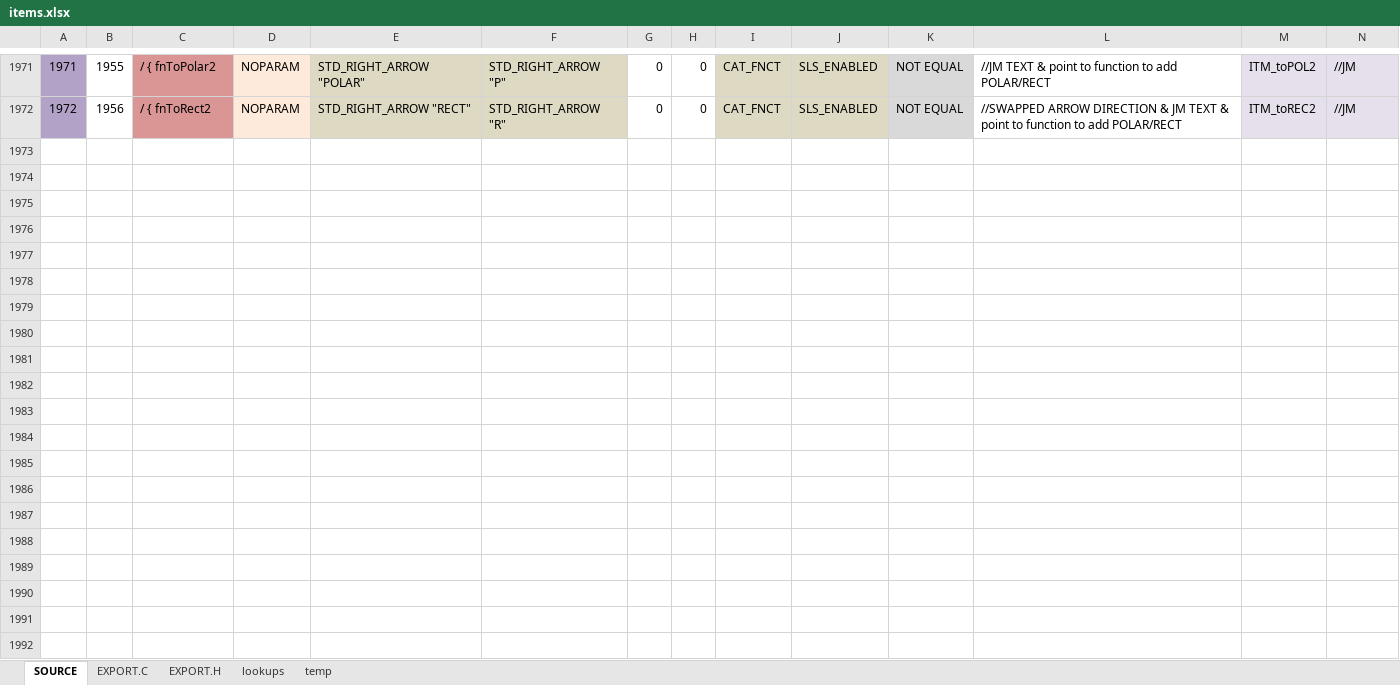
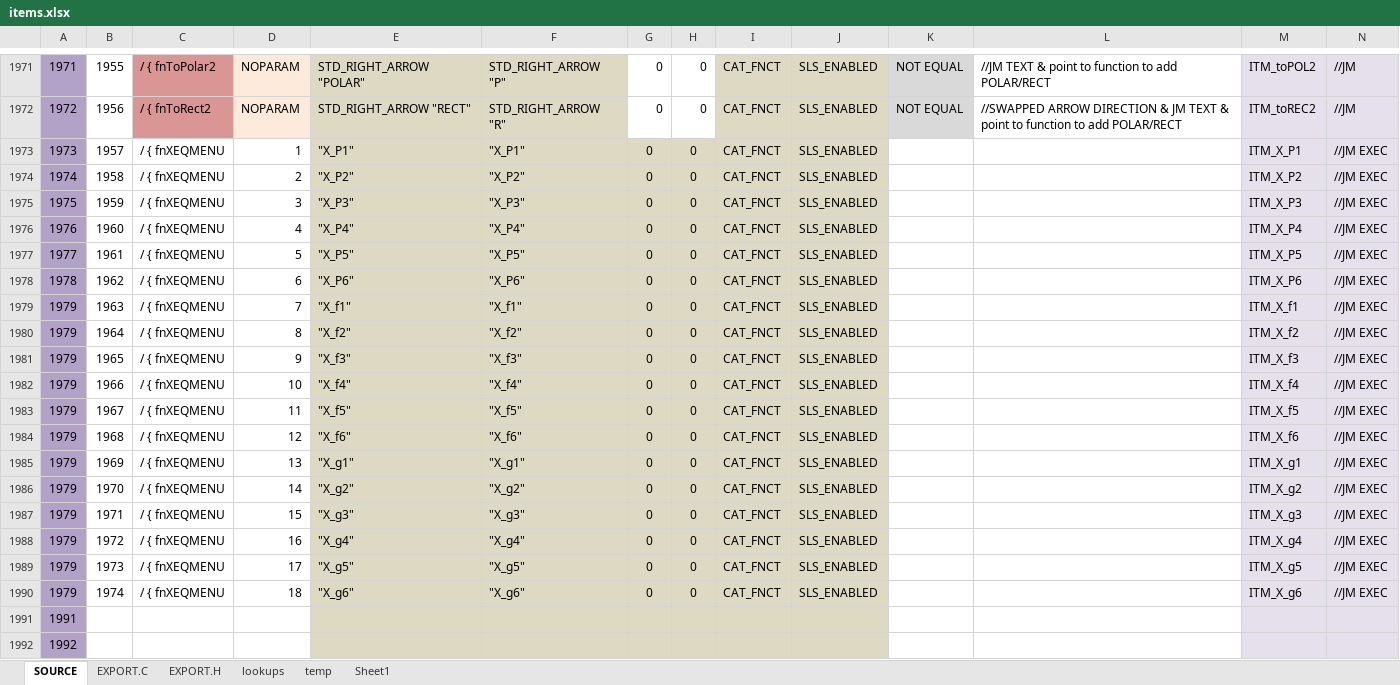
Before and after one commit to semi-simple/C43-mirror, an Excel workbook: src/items.xlsx, sheet SOURCE, drawn as a sheet; only a part is shown, gaps mark what is left out; values as stored, in another font and other column widths than the file's, no borders; conditional formats not drawn; rows hold the shown columns only; the diff covers the shown part only; the diff names each change by its address in the sheet, - before the commit and + after, or states it on an @@ line.

```diff
--- a/src/items.xlsx (sheet SOURCE)
+++ b/src/items.xlsx (sheet SOURCE)
+sheet tab: Sheet1
+row 1973: 1973 | 1957 | / { fnXEQMENU | 1 | "X_P1" | "X_P1" | 0 | 0 | CAT_FNCT | SLS_ENABLED |  |  | ITM_X_P1 | //JM EXEC
+row 1974: 1974 | 1958 | / { fnXEQMENU | 2 | "X_P2" | "X_P2" | 0 | 0 | CAT_FNCT | SLS_ENABLED |  |  | ITM_X_P2 | //JM EXEC
+row 1975: 1975 | 1959 | / { fnXEQMENU | 3 | "X_P3" | "X_P3" | 0 | 0 | CAT_FNCT | SLS_ENABLED |  |  | ITM_X_P3 | //JM EXEC
+row 1976: 1976 | 1960 | / { fnXEQMENU | 4 | "X_P4" | "X_P4" | 0 | 0 | CAT_FNCT | SLS_ENABLED |  |  | ITM_X_P4 | //JM EXEC
+row 1977: 1977 | 1961 | / { fnXEQMENU | 5 | "X_P5" | "X_P5" | 0 | 0 | CAT_FNCT | SLS_ENABLED |  |  | ITM_X_P5 | //JM EXEC
+row 1978: 1978 | 1962 | / { fnXEQMENU | 6 | "X_P6" | "X_P6" | 0 | 0 | CAT_FNCT | SLS_ENABLED |  |  | ITM_X_P6 | //JM EXEC
+row 1979: 1979 | 1963 | / { fnXEQMENU | 7 | "X_f1" | "X_f1" | 0 | 0 | CAT_FNCT | SLS_ENABLED |  |  | ITM_X_f1 | //JM EXEC
+row 1980: 1979 | 1964 | / { fnXEQMENU | 8 | "X_f2" | "X_f2" | 0 | 0 | CAT_FNCT | SLS_ENABLED |  |  | ITM_X_f2 | //JM EXEC
+row 1981: 1979 | 1965 | / { fnXEQMENU | 9 | "X_f3" | "X_f3" | 0 | 0 | CAT_FNCT | SLS_ENABLED |  |  | ITM_X_f3 | //JM EXEC
+row 1982: 1979 | 1966 | / { fnXEQMENU | 10 | "X_f4" | "X_f4" | 0 | 0 | CAT_FNCT | SLS_ENABLED |  |  | ITM_X_f4 | //JM EXEC
+row 1983: 1979 | 1967 | / { fnXEQMENU | 11 | "X_f5" | "X_f5" | 0 | 0 | CAT_FNCT | SLS_ENABLED |  |  | ITM_X_f5 | //JM EXEC
+row 1984: 1979 | 1968 | / { fnXEQMENU | 12 | "X_f6" | "X_f6" | 0 | 0 | CAT_FNCT | SLS_ENABLED |  |  | ITM_X_f6 | //JM EXEC
+row 1985: 1979 | 1969 | / { fnXEQMENU | 13 | "X_g1" | "X_g1" | 0 | 0 | CAT_FNCT | SLS_ENABLED |  |  | ITM_X_g1 | //JM EXEC
+row 1986: 1979 | 1970 | / { fnXEQMENU | 14 | "X_g2" | "X_g2" | 0 | 0 | CAT_FNCT | SLS_ENABLED |  |  | ITM_X_g2 | //JM EXEC
+row 1987: 1979 | 1971 | / { fnXEQMENU | 15 | "X_g3" | "X_g3" | 0 | 0 | CAT_FNCT | SLS_ENABLED |  |  | ITM_X_g3 | //JM EXEC
+row 1988: 1979 | 1972 | / { fnXEQMENU | 16 | "X_g4" | "X_g4" | 0 | 0 | CAT_FNCT | SLS_ENABLED |  |  | ITM_X_g4 | //JM EXEC
+row 1989: 1979 | 1973 | / { fnXEQMENU | 17 | "X_g5" | "X_g5" | 0 | 0 | CAT_FNCT | SLS_ENABLED |  |  | ITM_X_g5 | //JM EXEC
+row 1990: 1979 | 1974 | / { fnXEQMENU | 18 | "X_g6" | "X_g6" | 0 | 0 | CAT_FNCT | SLS_ENABLED |  |  | ITM_X_g6 | //JM EXEC
+row 1991: 1991
+row 1992: 1992
```
Also changed, not shown: 12 added rows and 7 edited cells elsewhere in this sheet, sheet EXPORT.H, sheet EXPORT.C, 15 other files.
